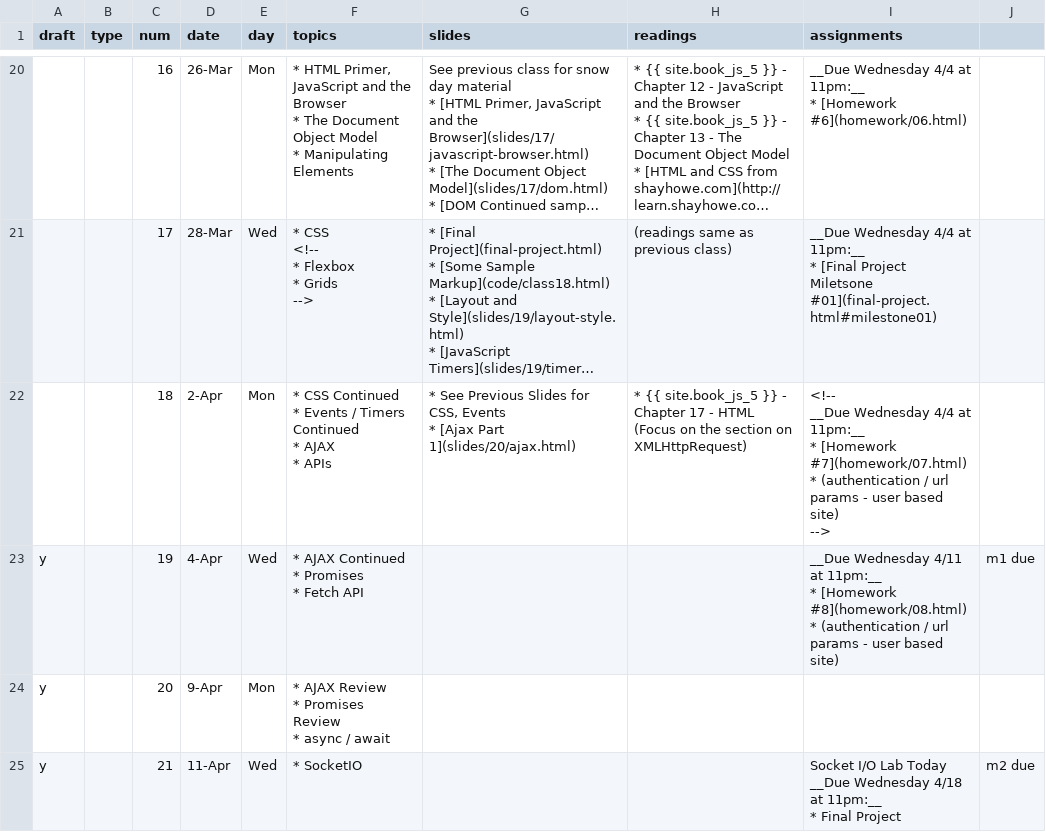
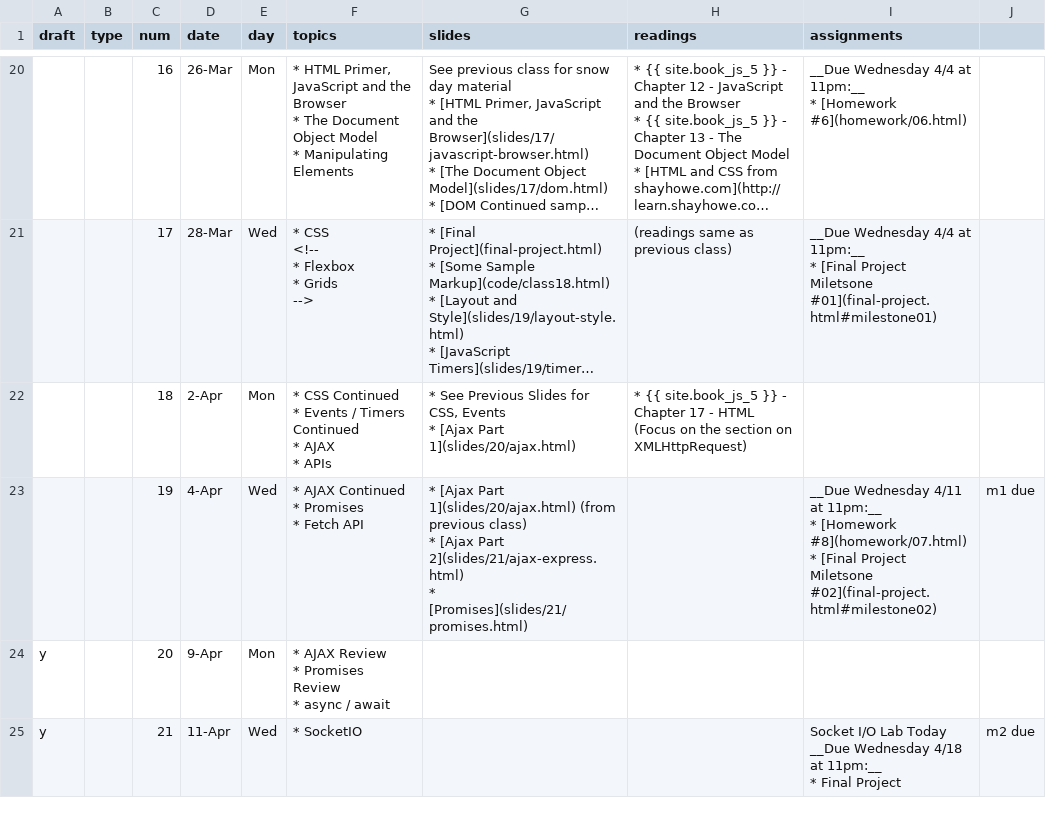
Before and after one commit to foureyes/csci-ua.0480-spring2018-008, a CSV file: _data/schedule.csv, drawn as a sheet; only a part is shown, gaps mark what is left out; long unchanged cells end in …; ↵ is a line break in a cell; the diff names each change by its address in the sheet, - before the commit and + after, or states it on an @@ line.

```diff
--- a/_data/schedule.csv
+++ b/_data/schedule.csv
-I22 (assignments): <!-- ↵ __Due Wednesday 4/4 at 11pm:__ ↵ * [Homework #7](homework/07.html) ↵ * (authentication / url params - user based site) ↵ -->
+I22 (assignments): (empty)
-A23 (draft): y
+A23 (draft): (empty)
-G23 (slides): (empty)
+G23 (slides): * [Ajax Part 1](slides/20/ajax.html) (from previous class) ↵ * [Ajax Part 2](slides/21/ajax-express.html) ↵ * [Promises](slides/21/promises.html)
-I23 (assignments): …* [Homework #8](homework/08.html) ↵ * (authentication / url params - user based site)
+I23 (assignments): …* [Homework #8](homework/07.html) ↵ * [Final Project Miletsone #02](final-project.html#milestone02)
```
Also changed, not shown: 13 other files.
